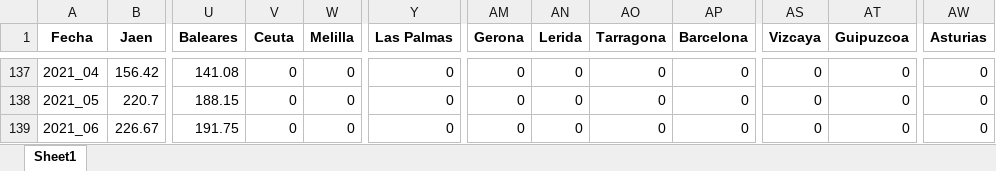
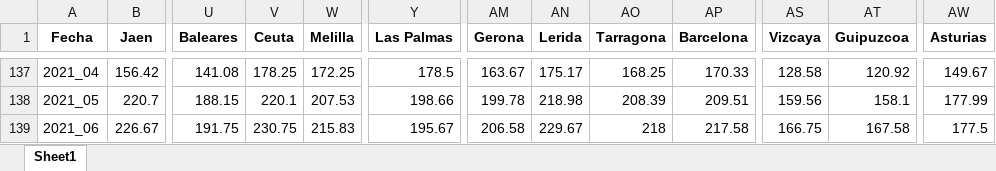
Before and after one commit to legabrielo/TFM, an Excel workbook: datos/Radiacion.xlsx, sheet Sheet1, drawn as a sheet; only a part is shown, gaps mark what is left out; values as stored, in another font and other column widths than the file's, no borders; the diff covers the shown part only; the diff names each change by its address in the sheet, - before the commit and + after, or states it on an @@ line.

```diff
--- a/datos/Radiacion.xlsx (sheet Sheet1)
+++ b/datos/Radiacion.xlsx (sheet Sheet1)
-V137 (Ceuta): 0
+V137 (Ceuta): 178.25
-W137 (Melilla): 0
+W137 (Melilla): 172.25
-Y137 (Las Palmas): 0
+Y137 (Las Palmas): 178.5
-AM137 (Gerona): 0
+AM137 (Gerona): 163.67
-AN137 (Lerida): 0
+AN137 (Lerida): 175.17
-AO137 (Tarragona): 0
+AO137 (Tarragona): 168.25
-AP137 (Barcelona): 0
+AP137 (Barcelona): 170.33
-AS137 (Vizcaya): 0
+AS137 (Vizcaya): 128.58
-AT137 (Guipuzcoa): 0
+AT137 (Guipuzcoa): 120.92
-AW137 (Asturias): 0
+AW137 (Asturias): 149.67
-V138 (Ceuta): 0
+V138 (Ceuta): 220.1
-W138 (Melilla): 0
+W138 (Melilla): 207.53
-Y138 (Las Palmas): 0
+Y138 (Las Palmas): 198.66
-AM138 (Gerona): 0
+AM138 (Gerona): 199.78
-AN138 (Lerida): 0
+AN138 (Lerida): 218.98
-AO138 (Tarragona): 0
+AO138 (Tarragona): 208.39
-AP138 (Barcelona): 0
+AP138 (Barcelona): 209.51
-AS138 (Vizcaya): 0
+AS138 (Vizcaya): 159.56
-AT138 (Guipuzcoa): 0
+AT138 (Guipuzcoa): 158.1
-AW138 (Asturias): 0
+AW138 (Asturias): 177.99
-V139 (Ceuta): 0
+V139 (Ceuta): 230.75
-W139 (Melilla): 0
+W139 (Melilla): 215.83
-Y139 (Las Palmas): 0
+Y139 (Las Palmas): 195.67
-AM139 (Gerona): 0
+AM139 (Gerona): 206.58
-AN139 (Lerida): 0
+AN139 (Lerida): 229.67
-AO139 (Tarragona): 0
+AO139 (Tarragona): 218
-AP139 (Barcelona): 0
+AP139 (Barcelona): 217.58
-AS139 (Vizcaya): 0
+AS139 (Vizcaya): 166.75
-AT139 (Guipuzcoa): 0
+AT139 (Guipuzcoa): 167.58
-AW139 (Asturias): 0
+AW139 (Asturias): 177.5
```
Also changed, not shown: 330 edited cells elsewhere in this sheet, 13 other files.
